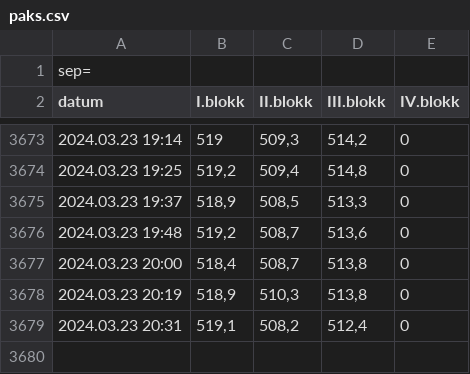
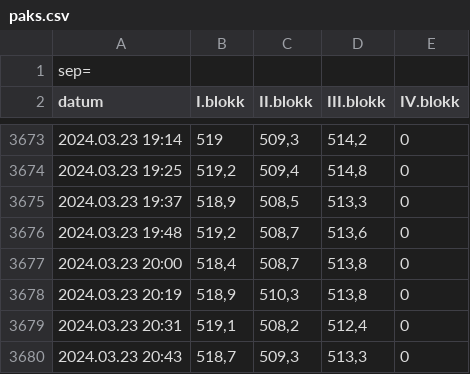
Before and after one commit to fape/actions-playground, a CSV file: paks.csv, drawn as a sheet; only a part is shown, gaps mark what is left out.

```diff
--- a/paks.csv
+++ b/paks.csv
@@ -3679 +3679,2 @@ datum;I.blokk;II.blokk;III.blokk;IV.blokk
 2024.03.23 20:31;519,1;508,2;512,4;0
+2024.03.23 20:43;518,7;509,3;513,3;0
```
